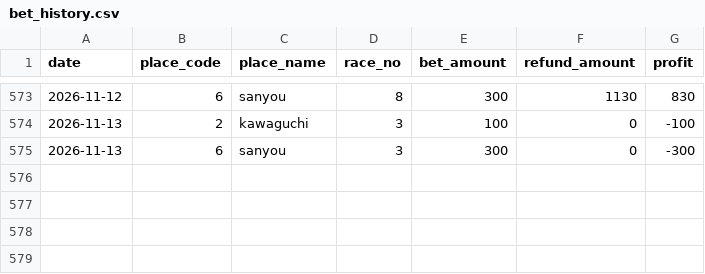
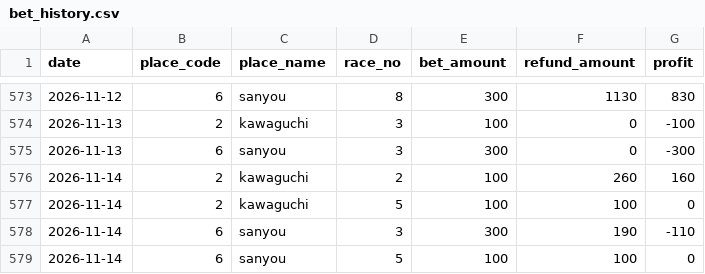
Before and after one commit to Tower2007/auto-racing-ai, a CSV file: data/bet_history.csv, drawn as a sheet; only a part is shown, gaps mark what is left out; the diff names each change by its address in the sheet, - before the commit and + after, or states it on an @@ line.

```diff
--- a/data/bet_history.csv
+++ b/data/bet_history.csv
+row 576: 2026-11-14 | 2 | kawaguchi | 2 | 100 | 260 | 160
+row 577: 2026-11-14 | 2 | kawaguchi | 5 | 100 | 100 | 0
+row 578: 2026-11-14 | 6 | sanyou | 3 | 300 | 190 | -110
+row 579: 2026-11-14 | 6 | sanyou | 5 | 100 | 100 | 0
```
Also changed, not shown: data/bet_history_detail.csv, 4 other files.
